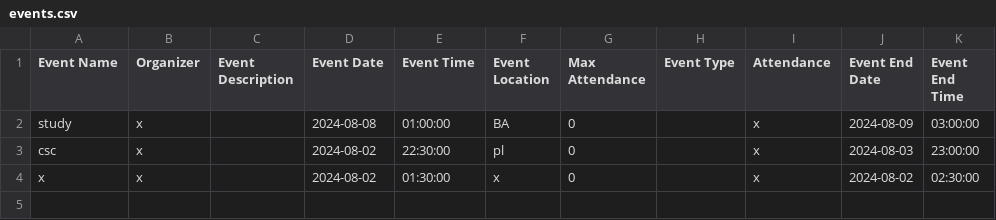
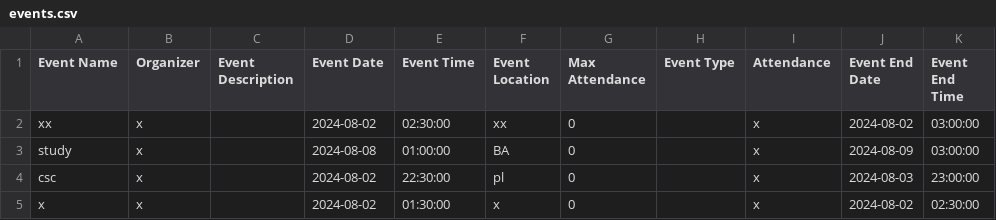
Before and after one commit to lokihiyori/StudyBuddies-csc207Project, a CSV file: events.csv, drawn as a sheet.

```diff
--- a/events.csv
+++ b/events.csv
@@ -1,2 +1,3 @@
 Event Name,Organizer,Event Description,Event Date,Event Time,Event Location,Max Attendance,Event Type,Attendance,Event End Date,Event End Time
+xx,x,,2024-08-02,02:30:00,xx,0,,x,2024-08-02,03:00:00
 study,x,,2024-08-08,01:00:00,BA,0,,x,2024-08-09,03:00:00
```
Also changed, not shown: 3 other files.
